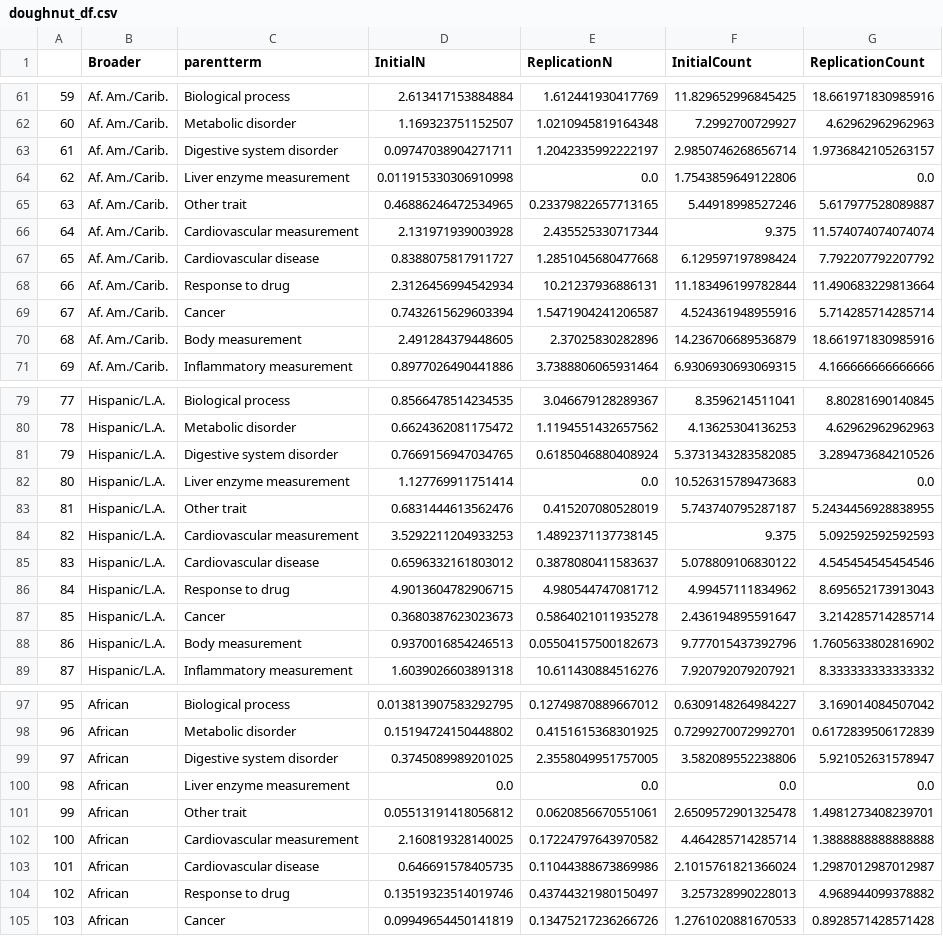
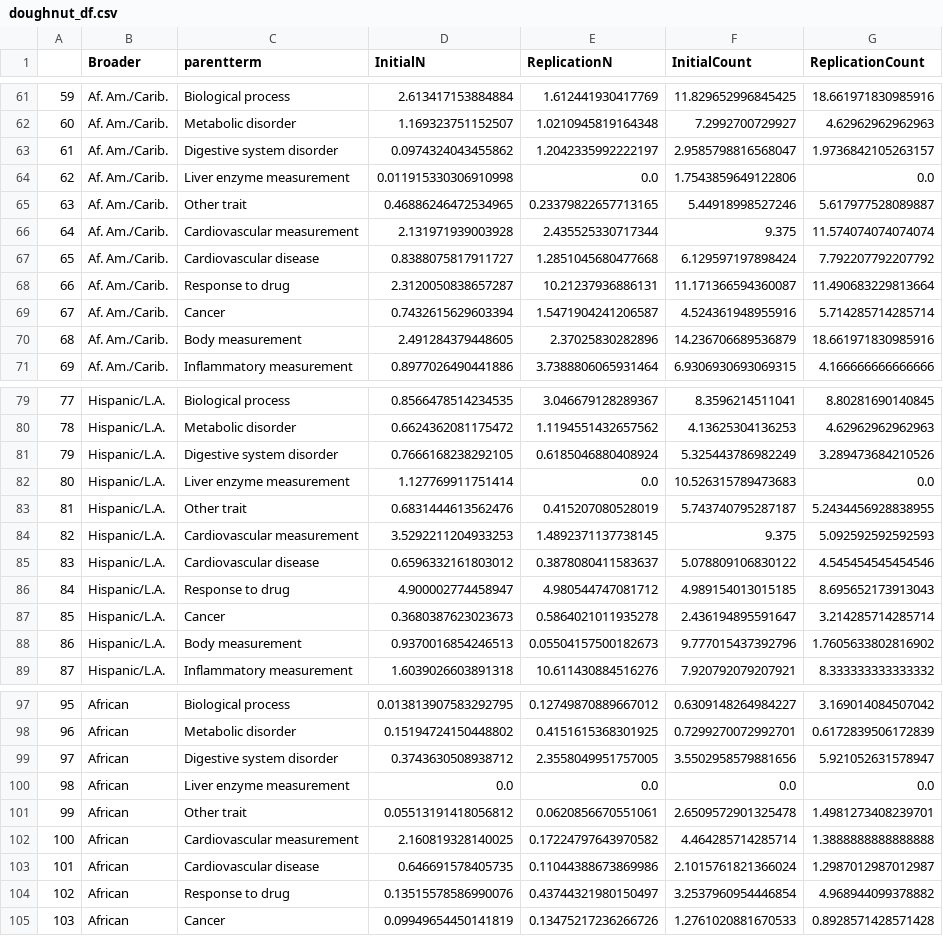
Before and after one commit to crahal/GWASDiversityMonitor, a CSV file: gwasdiversitymonitor_app/data/toplot/doughnut_df.csv, drawn as a sheet; only a part is shown, gaps mark what is left out; the diff covers the shown part only.

```diff
--- a/gwasdiversitymonitor_app/data/toplot/doughnut_df.csv
+++ b/gwasdiversitymonitor_app/data/toplot/doughnut_df.csv
@@ -62,3 +62,3 @@
 60,Af. Am./Carib.,Metabolic disorder,1.169323751152507,1.0210945819164348,7.2992700729927,4.62962962962963
-61,Af. Am./Carib.,Digestive system disorder,0.09747038904271711,1.2042335992222197,2.9850746268656714,1.9736842105263157
+61,Af. Am./Carib.,Digestive system disorder,0.0974324043455862,1.2042335992222197,2.9585798816568047,1.9736842105263157
 62,Af. Am./Carib.,Liver enzyme measurement,0.011915330306910998,0.0,1.7543859649122806,0.0
@@ -67,3 +67,3 @@
 65,Af. Am./Carib.,Cardiovascular disease,0.8388075817911727,1.2851045680477668,6.129597197898424,7.792207792207792
-66,Af. Am./Carib.,Response to drug,2.3126456994542934,10.21237936886131,11.183496199782844,11.490683229813664
+66,Af. Am./Carib.,Response to drug,2.3120050838657287,10.21237936886131,11.171366594360087,11.490683229813664
 67,Af. Am./Carib.,Cancer,0.7432615629603394,1.5471904241206587,4.524361948955916,5.714285714285714
@@ -80,3 +80,3 @@
 78,Hispanic/L.A.,Metabolic disorder,0.6624362081175472,1.1194551432657562,4.13625304136253,4.62962962962963
-79,Hispanic/L.A.,Digestive system disorder,0.7669156947034765,0.6185046880408924,5.3731343283582085,3.289473684210526
+79,Hispanic/L.A.,Digestive system disorder,0.7666168238292105,0.6185046880408924,5.325443786982249,3.289473684210526
 80,Hispanic/L.A.,Liver enzyme measurement,1.127769911751414,0.0,10.526315789473683,0.0
@@ -85,3 +85,3 @@
 83,Hispanic/L.A.,Cardiovascular disease,0.6596332161803012,0.3878080411583637,5.078809106830122,4.545454545454546
-84,Hispanic/L.A.,Response to drug,4.9013604782906715,4.980544747081712,4.99457111834962,8.695652173913043
+84,Hispanic/L.A.,Response to drug,4.900002774458947,4.980544747081712,4.989154013015185,8.695652173913043
 85,Hispanic/L.A.,Cancer,0.3680387623023673,0.5864021011935278,2.436194895591647,3.214285714285714
@@ -98,3 +98,3 @@
 96,African,Metabolic disorder,0.15194724150448802,0.4151615368301925,0.7299270072992701,0.6172839506172839
-97,African,Digestive system disorder,0.3745089989201025,2.3558049951757005,3.582089552238806,5.921052631578947
+97,African,Digestive system disorder,0.3743630508938712,2.3558049951757005,3.5502958579881656,5.921052631578947
 98,African,Liver enzyme measurement,0.0,0.0,0.0,0.0
@@ -103,3 +103,3 @@
 101,African,Cardiovascular disease,0.646691578405735,0.11044388673869986,2.1015761821366024,1.2987012987012987
-102,African,Response to drug,0.13519323514019746,0.43744321980150497,3.257328990228013,4.968944099378882
+102,African,Response to drug,0.13515578586990076,0.43744321980150497,3.2537960954446854,4.968944099378882
 103,African,Cancer,0.09949654450141819,0.13475217236266726,1.2761020881670533,0.8928571428571428
```
Also changed, not shown: 31 edited cells elsewhere in this file, gwasdiversitymonitor_app/data/support/dict_replacer_broad.tsv, gwasdiversitymonitor_app/data/toplot/ts_initial_count.csv, 11 other files.
